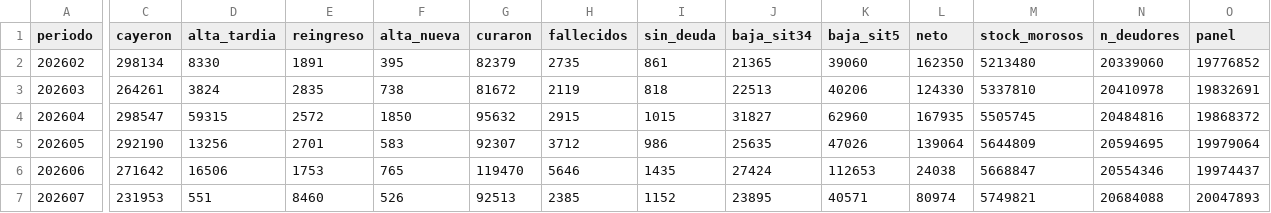
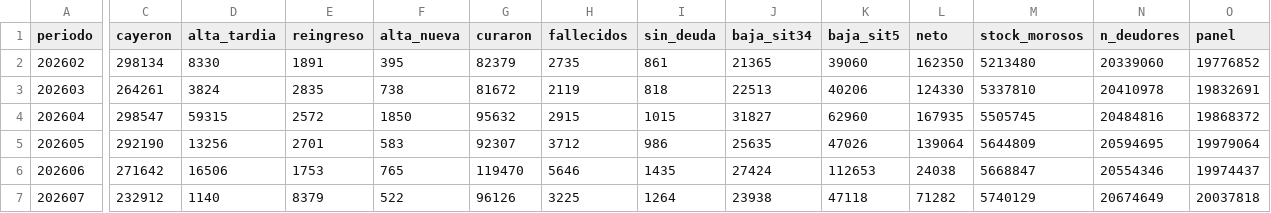
Before and after one commit to Capsula12/TABLERO_DEUDAS, a CSV file: historico/hist_flujo_mora.csv, drawn as a sheet; only a part is shown, gaps mark what is left out; the diff covers the shown part only; the diff names each change by its address in the sheet, - before the commit and + after, or states it on an @@ line.

```diff
--- a/historico/hist_flujo_mora.csv
+++ b/historico/hist_flujo_mora.csv
-C7 (cayeron): 231953
+C7 (cayeron): 232912
-D7 (alta_tardia): 551
+D7 (alta_tardia): 1140
-E7 (reingreso): 8460
+E7 (reingreso): 8379
-F7 (alta_nueva): 526
+F7 (alta_nueva): 522
-G7 (curaron): 92513
+G7 (curaron): 96126
-H7 (fallecidos): 2385
+H7 (fallecidos): 3225
-I7 (sin_deuda): 1152
+I7 (sin_deuda): 1264
-J7 (baja_sit34): 23895
+J7 (baja_sit34): 23938
-K7 (baja_sit5): 40571
+K7 (baja_sit5): 47118
-L7 (neto): 80974
+L7 (neto): 71282
-M7 (stock_morosos): 5749821
+M7 (stock_morosos): 5740129
-N7 (n_deudores): 20684088
+N7 (n_deudores): 20674649
-O7 (panel): 20047893
+O7 (panel): 20037818
```
Also changed, not shown: 2 edited cells elsewhere in this file, 202607/tablero_entidades.csv, historico/hist_totales_mes.csv, 10 other files.
